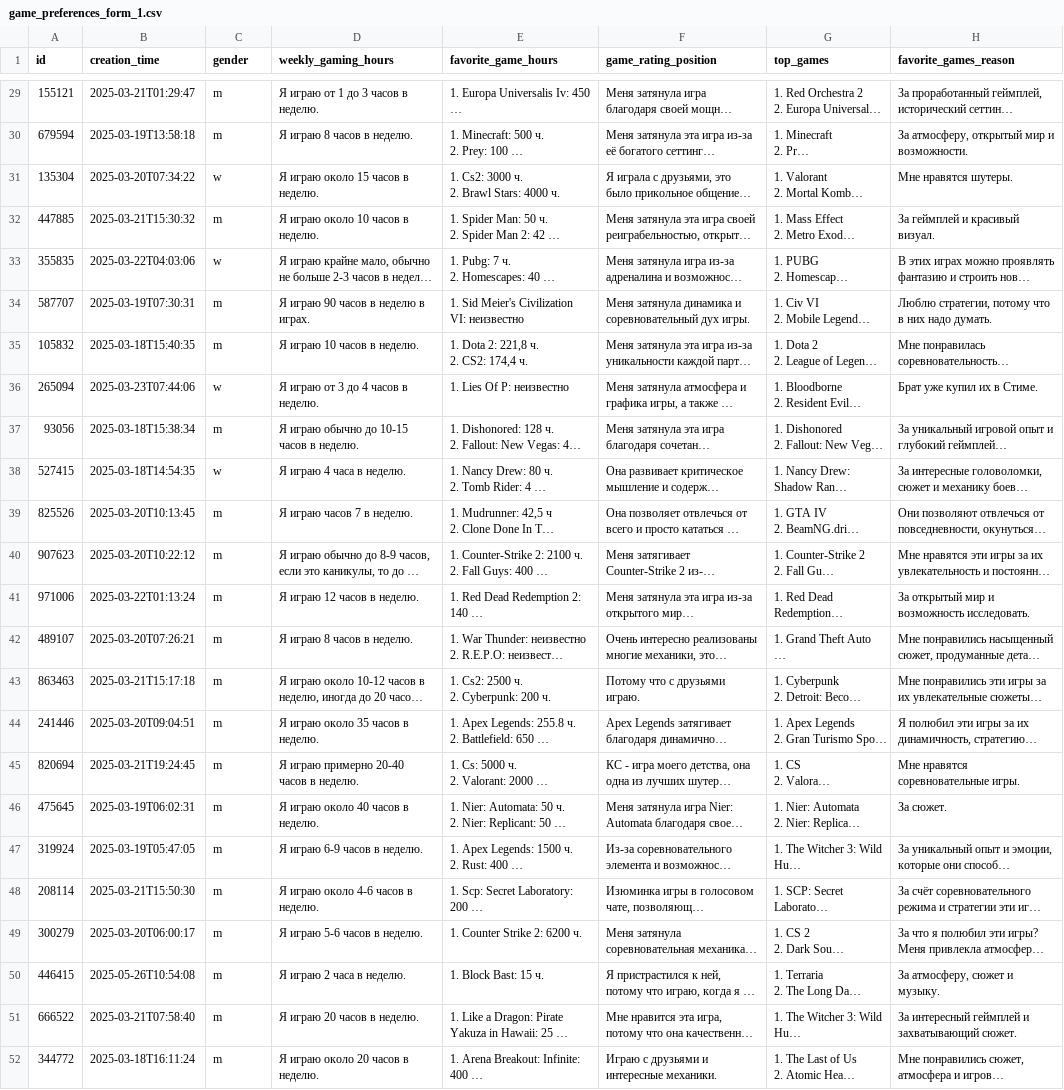
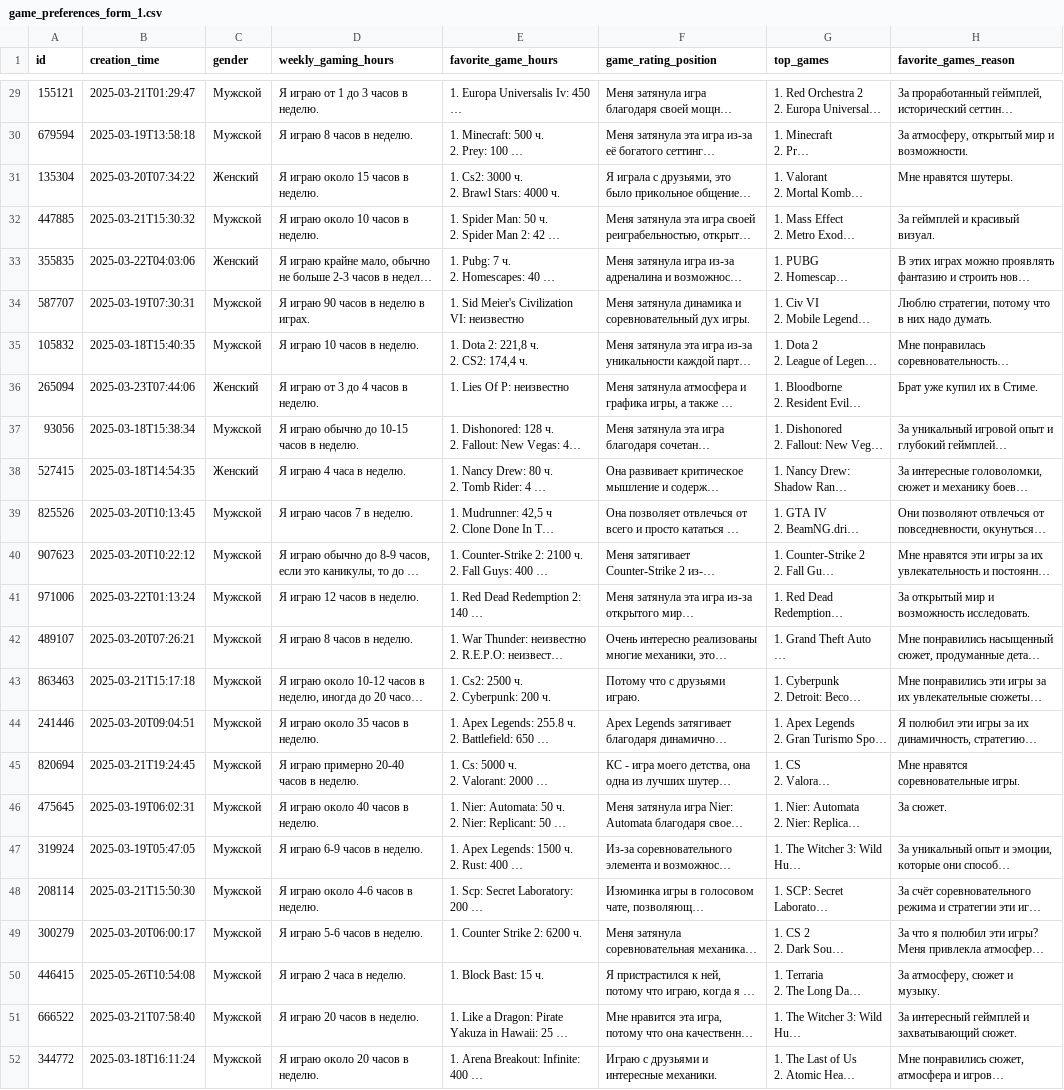
Before and after one commit to kabaruwka881/dataset_pandas, a CSV file: processed_csv/game_preferences_form_1.csv, drawn as a sheet; only a part is shown, gaps mark what is left out; long unchanged cells end in …; the diff covers the shown part only; the diff names each change by its address in the sheet, - before the commit and + after, or states it on an @@ line.

```diff
--- a/processed_csv/game_preferences_form_1.csv
+++ b/processed_csv/game_preferences_form_1.csv
-C29:C30 (gender): m
+C29:C30 (gender): Мужской
-C31 (gender): w
+C31 (gender): Женский
-C32 (gender): m
+C32 (gender): Мужской
-C33 (gender): w
+C33 (gender): Женский
-C34:C35 (gender): m
+C34:C35 (gender): Мужской
-C36 (gender): w
+C36 (gender): Женский
-C37 (gender): m
+C37 (gender): Мужской
-C38 (gender): w
+C38 (gender): Женский
-C39:C52 (gender): m
+C39:C52 (gender): Мужской
```
Also changed, not shown: 27 edited cells elsewhere in this file, 4 other files.
